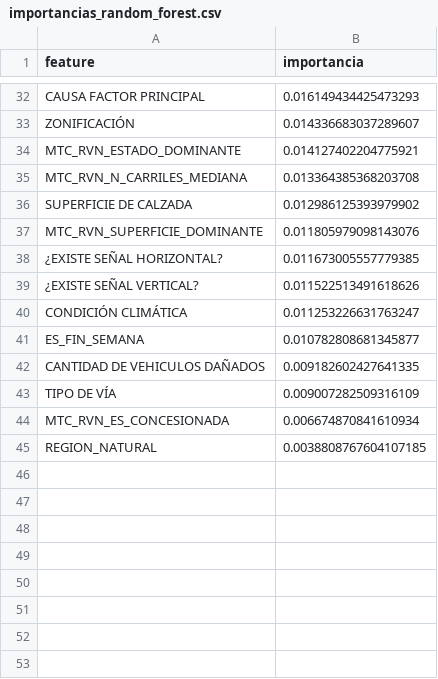
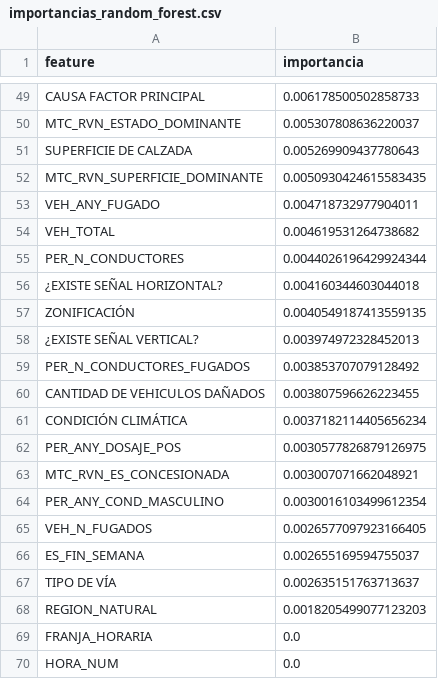
Before and after one commit to veliz-a/siniestros-fatales-peru-ml, a CSV file: outputs/tablas/importancias_random_forest.csv, drawn as a sheet; only a part is shown, gaps mark what is left out; removed rows and columns are numbered as before the commit, all else as after; the diff covers the shown part only; the diff names each change by its address in the sheet, - before the commit and + after, or states it on an @@ line.

```diff
--- a/outputs/tablas/importancias_random_forest.csv
+++ b/outputs/tablas/importancias_random_forest.csv
-B49 (importancia): 0.016149434425473293
+B49 (importancia): 0.006178500502858733
-row 33: ZONIFICACIÓN | 0.014336683037289607
-B50 (importancia): 0.014127402204775921
+B50 (importancia): 0.005307808636220037
-row 35: MTC_RVN_N_CARRILES_MEDIANA | 0.013364385368203708
-B51 (importancia): 0.012986125393979902
+B51 (importancia): 0.005269909437780643
-B52 (importancia): 0.011805979098143076
+B52 (importancia): 0.0050930424615583435
+row 53: VEH_ANY_FUGADO | 0.004718732977904011
+row 54: VEH_TOTAL | 0.004619531264738682
+row 55: PER_N_CONDUCTORES | 0.0044026196429924344
-B56 (importancia): 0.011673005557779385
+B56 (importancia): 0.004160344603044018
+row 57: ZONIFICACIÓN | 0.0040549187413559135
-B58 (importancia): 0.011522513491618626
+B58 (importancia): 0.003974972328452013
+row 59: PER_N_CONDUCTORES_FUGADOS | 0.003853707079128492
+row 60: CANTIDAD DE VEHICULOS DAÑADOS | 0.003807596626223455
-B61 (importancia): 0.011253226631763247
+B61 (importancia): 0.0037182114405656234
+row 62: PER_ANY_DOSAJE_POS | 0.0030577826879126975
+row 63: MTC_RVN_ES_CONCESIONADA | 0.003007071662048921
+row 64: PER_ANY_COND_MASCULINO | 0.0030016103499612354
+row 65: VEH_N_FUGADOS | 0.0026577097923166405
-B66 (importancia): 0.010782808681345877
+B66 (importancia): 0.002655169594755037
-row 42: CANTIDAD DE VEHICULOS DAÑADOS | 0.009182602427641335
-B67 (importancia): 0.009007282509316109
+B67 (importancia): 0.002635151763713637
-row 44: MTC_RVN_ES_CONCESIONADA | 0.006674870841610934
-B68 (importancia): 0.0038808767604107185
+B68 (importancia): 0.0018205499077123203
+row 69: FRANJA_HORARIA | 0.0
+row 70: HORA_NUM | 0.0
```
Also changed, not shown: 34 added rows, 17 removed rows and 13 edited cells elsewhere in this file, outputs/tablas/importancia_shap.csv, outputs/tablas/importancias_xgboost.csv, 26 other files.
